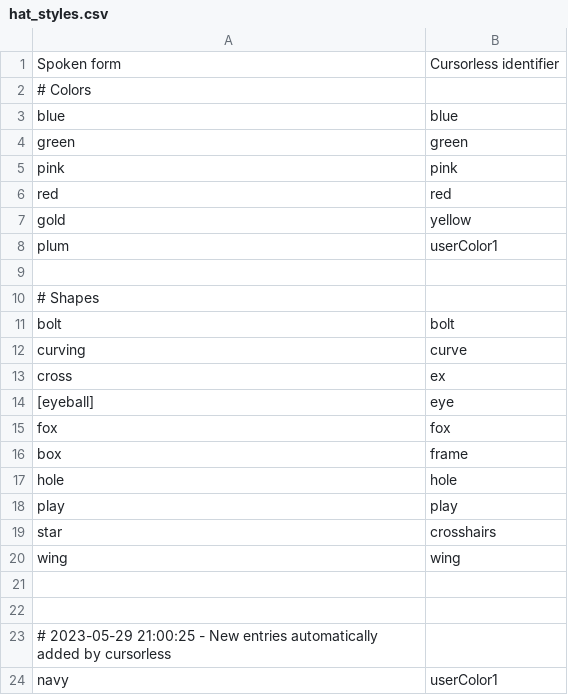
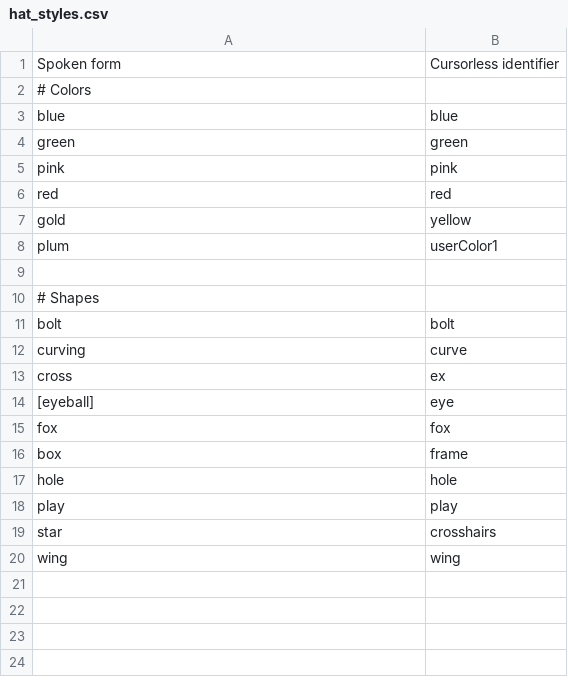
Before and after one commit to rokubop/roku_knausj_talon, a CSV file: cursorless-settings/hat_styles.csv, drawn as a sheet.

```diff
--- a/cursorless-settings/hat_styles.csv
+++ b/cursorless-settings/hat_styles.csv
@@ -20,5 +20 @@ star, crosshairs
 wing, wing
-
-
-# 2023-05-29 21:00:25 - New entries automatically added by cursorless
-navy, userColor1
```
Also changed, not shown: tags/emoji/emoji.csv, 6 other files.
